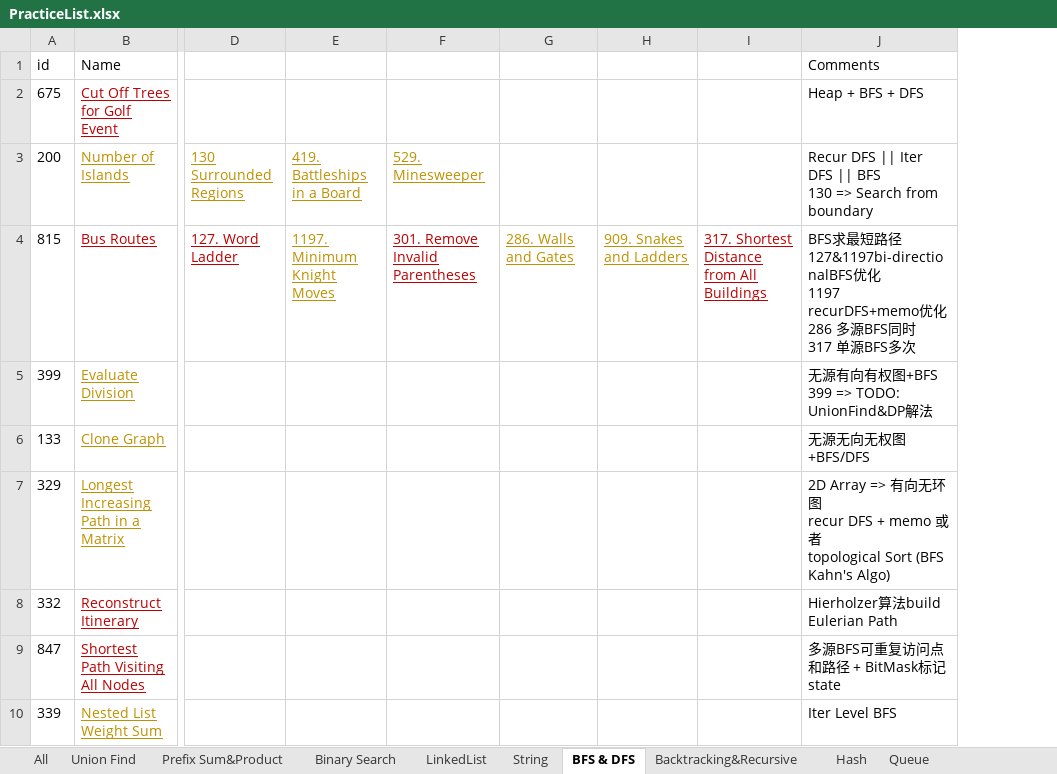
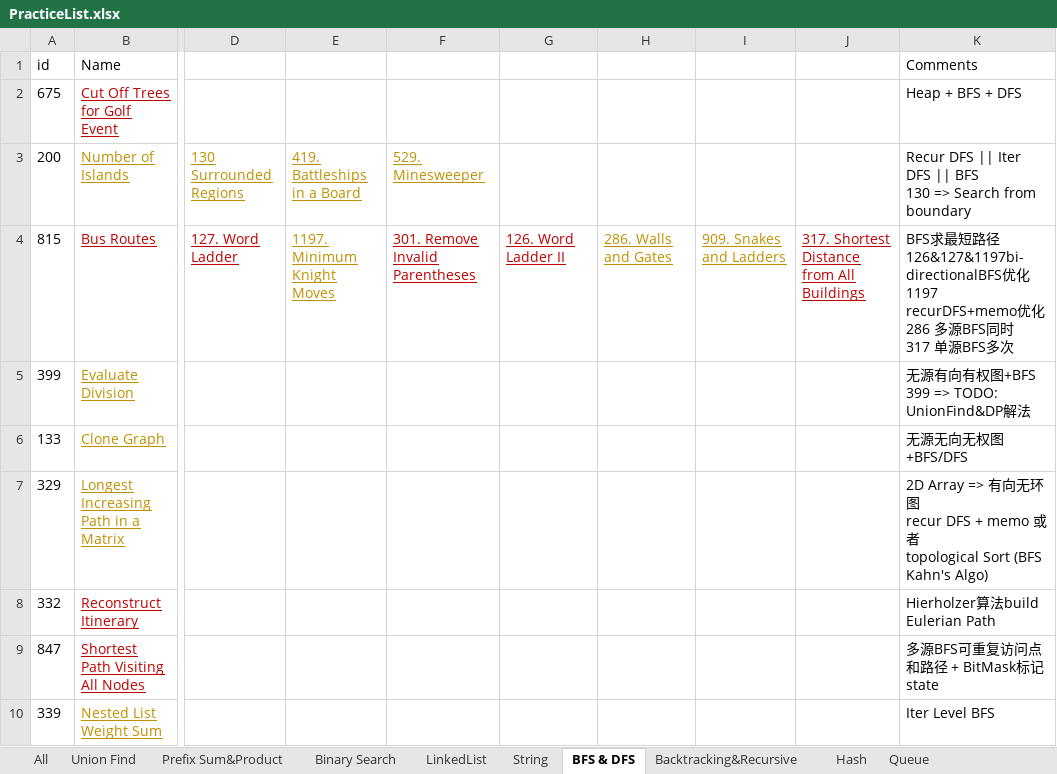
Before and after one commit to LiXieLabs/codingpractice, an Excel workbook: PracticeList.xlsx, sheet BFS & DFS, drawn as a sheet; only a part is shown, gaps mark what is left out; values as stored, in another font and other column widths than the file's, no borders; addresses are those after the commit; ↵ is a line break in a cell; the diff names each change by its address in the sheet, - before the commit and + after, or states it on an @@ line.

```diff
--- a/PracticeList.xlsx (sheet BFS & DFS)
+++ b/PracticeList.xlsx (sheet BFS & DFS)
+column G, row 4: 126. Word Ladder II
-K4 (Comments): …径 ↵ 127&1197bi-directionalBFS优化…
+K4 (Comments): …径 ↵ 126&127&1197bi-directionalBFS优化…
```
Also changed, not shown: sheet All, 1 other file.
